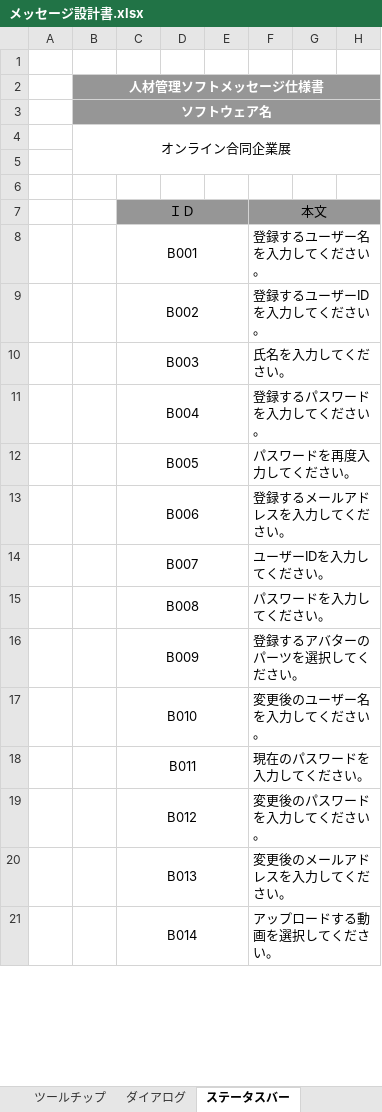
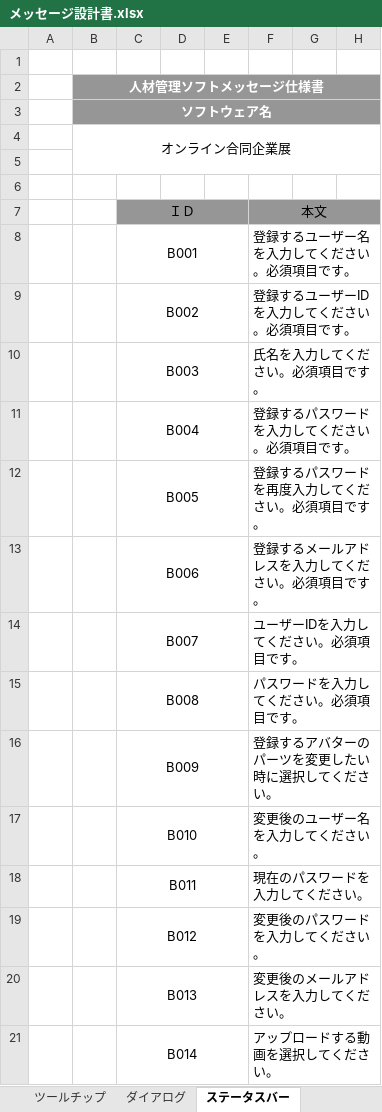
Before and after one commit to miyazaki026/git04, an Excel workbook: メッセージ設計書.xlsx, sheet ステータスバー, drawn as a sheet; only a part is shown; values as stored, in another font and other column widths than the file's, no borders; the diff covers the shown part only; the diff names each change by its address in the sheet, - before the commit and + after, or states it on an @@ line.

Commit message:
ステータスバーの追記と更新

```diff
--- a/メッセージ設計書.xlsx (sheet ステータスバー)
+++ b/メッセージ設計書.xlsx (sheet ステータスバー)
-F8: 登録するユーザー名を入力してください。
+F8: 登録するユーザー名を入力してください。必須項目です。
-F9: 登録するユーザーIDを入力してください。
+F9: 登録するユーザーIDを入力してください。必須項目です。
-F10: 氏名を入力してください。
+F10: 氏名を入力してください。必須項目です。
-F11: 登録するパスワードを入力してください。
+F11: 登録するパスワードを入力してください。必須項目です。
-F12: パスワードを再度入力してください。
+F12: 登録するパスワードを再度入力してください。必須項目です。
-F13: 登録するメールアドレスを入力してください。
+F13: 登録するメールアドレスを入力してください。必須項目です。
-F14: ユーザーIDを入力してください。
+F14: ユーザーIDを入力してください。必須項目です。
-F15: パスワードを入力してください。
+F15: パスワードを入力してください。必須項目です。
-F16: 登録するアバターのパーツを選択してください。
+F16: 登録するアバターのパーツを変更したい時に選択してください。
```
Also changed, not shown: 12 added rows and 1 edited cell elsewhere in this sheet.
